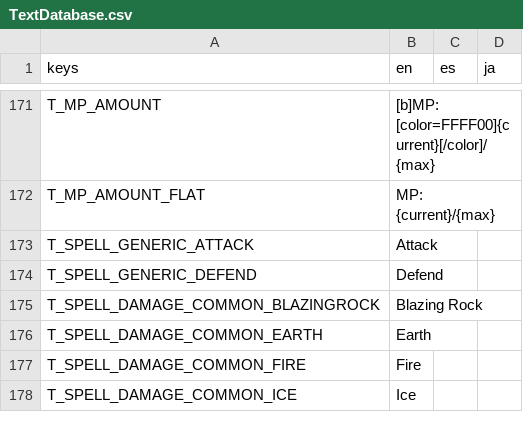
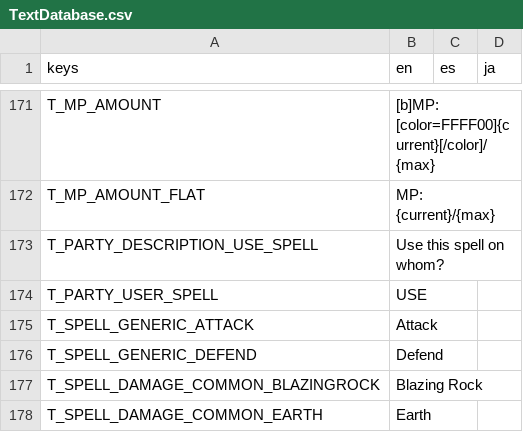
Before and after one commit to Tougon/CopyrightRPG, a CSV file: assets/Localization/TextDatabase.csv, drawn as a sheet; only a part is shown, gaps mark what is left out; the shorter side is filled out with more unchanged rows.

Commit message:
7-17-25 - Spell Overworld Pt. 3
Added proper menu accommodations for using a spell in the overworld.

```diff
--- a/assets/Localization/TextDatabase.csv
+++ b/assets/Localization/TextDatabase.csv
@@ -172,2 +172,4 @@ T_MP_AMOUNT,[b]MP: [color=FFFF00]{current}[/color]/{max},,
 T_MP_AMOUNT_FLAT,MP: {current}/{max},,
+T_PARTY_DESCRIPTION_USE_SPELL,Use this spell on whom?,,
+T_PARTY_USER_SPELL,USE,,
 T_SPELL_GENERIC_ATTACK,Attack,,
```
Also changed, not shown: 14 other files.
